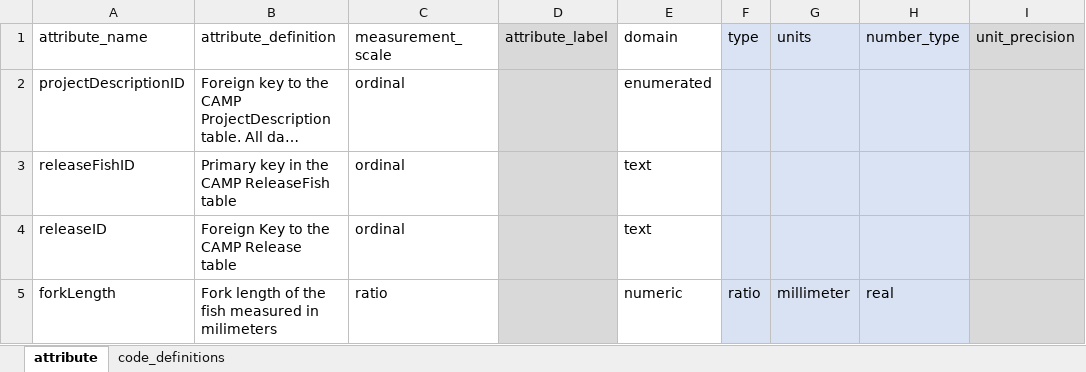
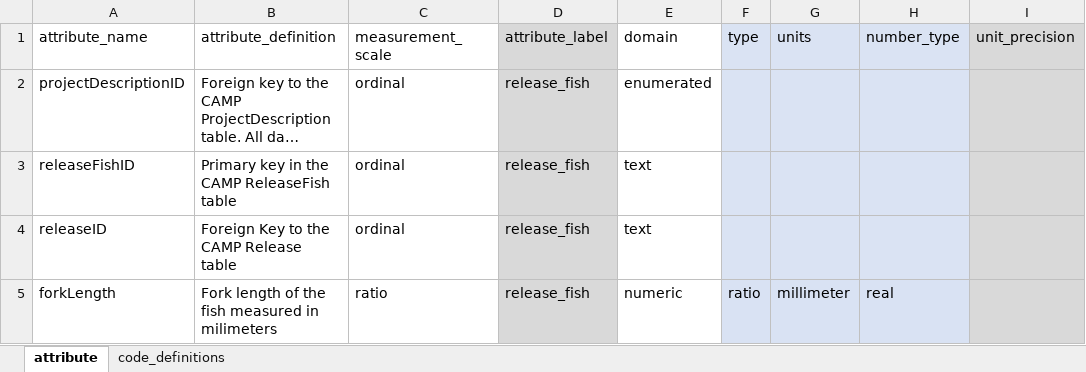
Before and after one commit to SRJPE/jpe-tisdale-edi, an Excel workbook: data-raw/metadata/tisdale_release_fish_metadata.xlsx, sheet attribute, drawn as a sheet; only a part is shown; long unchanged cells end in …; values as stored, in another font and other column widths than the file's, no borders; the diff names each change by its address in the sheet, - before the commit and + after, or states it on an @@ line.

```diff
--- a/data-raw/metadata/tisdale_release_fish_metadata.xlsx (sheet attribute)
+++ b/data-raw/metadata/tisdale_release_fish_metadata.xlsx (sheet attribute)
-D2:D5 (attribute_label): (empty)
+D2:D5 (attribute_label): release_fish
```
Also changed, not shown: data-raw/metadata/tisdale_catch_metadata.xlsx, data-raw/metadata/tisdale_recapture_metadata.xlsx, 5 other files.
